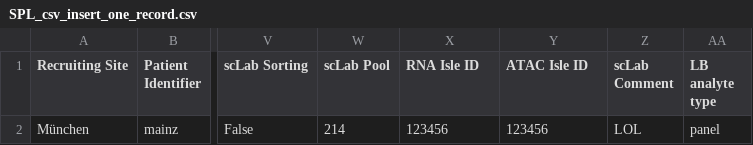
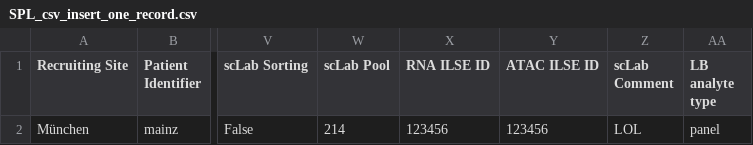
Before and after one commit to ICCB-Cologne/limetrack, a CSV file: csv-files/SPL_csv_insert_one_record.csv, drawn as a sheet; only a part is shown, gaps mark what is left out; the diff names each change by its address in the sheet, - before the commit and + after, or states it on an @@ line.

Commit message:
updated packages, fixed typo in test csv files, added some tests

```diff
--- a/csv-files/SPL_csv_insert_one_record.csv
+++ b/csv-files/SPL_csv_insert_one_record.csv
-X1: RNA Isle ID
+X1: RNA ILSE ID
-Y1: ATAC Isle ID
+Y1: ATAC ILSE ID
```
Also changed, not shown: csv-files/SPL_insert_one_record_with_error.csv, csv-files/all_groups_csv_insert_one_record.csv, 7 other files.
